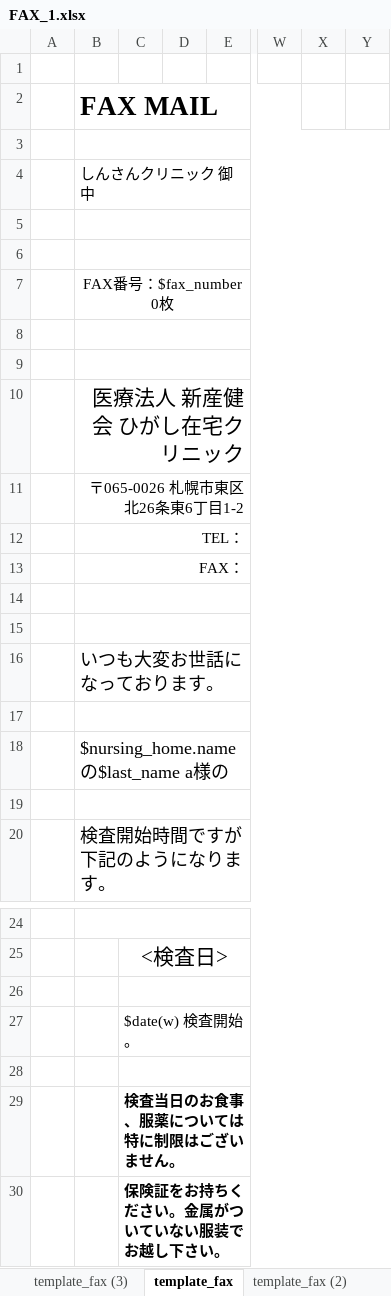
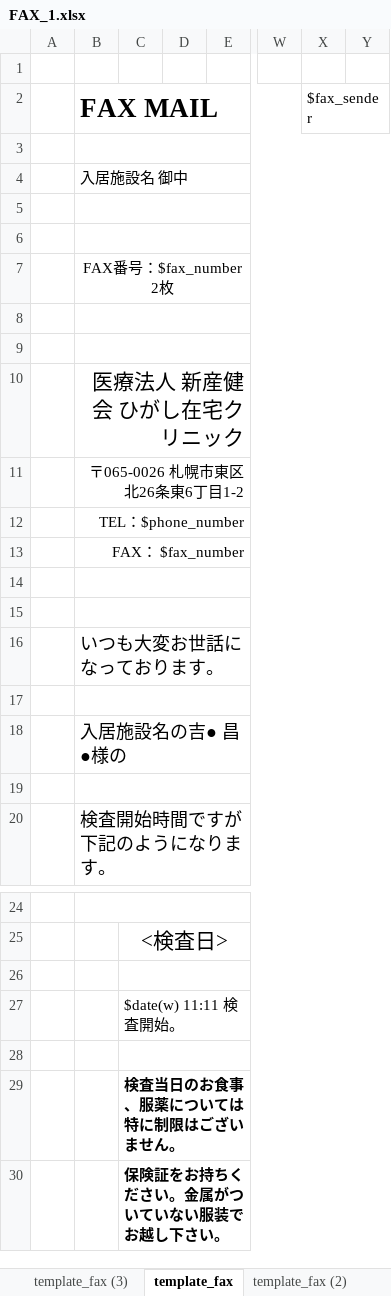
Before and after one commit to tellus21/ers, an Excel workbook: public/downloads/FAX_1.xlsx, sheet template_fax, drawn as a sheet; only a part is shown, gaps mark what is left out; values as stored, in another font and other column widths than the file's, no borders; the diff names each change by its address in the sheet, - before the commit and + after, or states it on an @@ line.

```diff
--- a/public/downloads/FAX_1.xlsx (sheet template_fax)
+++ b/public/downloads/FAX_1.xlsx (sheet template_fax)
-X2: (empty)
+X2: $fax_sender
-B4 (FAX MAIL): しんさんクリニック 御中
+B4 (FAX MAIL): 入居施設名 御中
-B7 (FAX MAIL): FAX番号：$fax_number 0枚
+B7 (FAX MAIL): FAX番号：$fax_number 2枚
-B12 (FAX MAIL): TEL：
+B12 (FAX MAIL): TEL：$phone_number
-B13 (FAX MAIL): FAX：
+B13 (FAX MAIL): FAX： $fax_number
-B18 (FAX MAIL): $nursing_home.nameの$last_name a様の
+B18 (FAX MAIL): 入居施設名の吉● 昌●様の
-C27: $date(w) 検査開始。
+C27: $date(w) 11:11 検査開始。
```
Also changed, not shown: sheet template_fax (3), sheet template_fax (2), other sheet tabs, public/templates/template_fax.xlsx, 3 other files.
